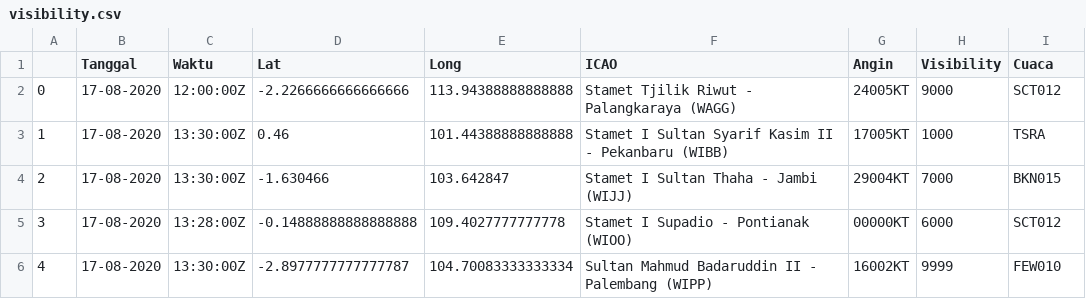
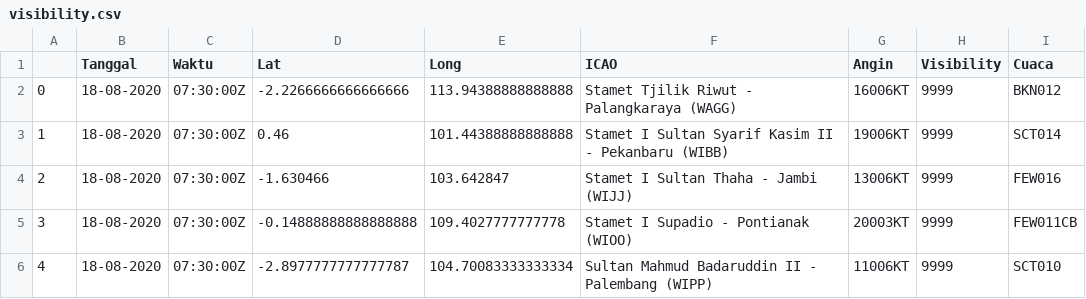
Before and after one commit to miko89/spartan_fdrs, a CSV file: data/visibility.csv, drawn as a sheet.

```diff
--- a/data/visibility.csv
+++ b/data/visibility.csv
@@ -1,6 +1,6 @@
 ,Tanggal,Waktu,Lat,Long,ICAO,Angin,Visibility,Cuaca
-0,17-08-2020,12:00:00Z	,-2.2266666666666666,113.94388888888888,Stamet Tjilik Riwut - Palangkaraya (WAGG),24005KT,9000,SCT012
-1,17-08-2020,13:30:00Z	,0.46,101.44388888888888,Stamet I Sultan Syarif Kasim II - Pekanbaru (WIBB),17005KT,1000,TSRA
-2,17-08-2020,13:30:00Z	,-1.630466,103.642847,Stamet I Sultan Thaha - Jambi (WIJJ),29004KT,7000,BKN015
-3,17-08-2020,13:28:00Z	,-0.14888888888888888,109.4027777777778,Stamet I Supadio - Pontianak (WIOO),00000KT,6000,SCT012
-4,17-08-2020,13:30:00Z	,-2.8977777777777787,104.70083333333334,Sultan Mahmud Badaruddin II - Palembang (WIPP),16002KT,9999,FEW010
+0,18-08-2020,07:30:00Z	,-2.2266666666666666,113.94388888888888,Stamet Tjilik Riwut - Palangkaraya (WAGG),16006KT,9999,BKN012
+1,18-08-2020,07:30:00Z	,0.46,101.44388888888888,Stamet I Sultan Syarif Kasim II - Pekanbaru (WIBB),19006KT,9999,SCT014
+2,18-08-2020,07:30:00Z	,-1.630466,103.642847,Stamet I Sultan Thaha - Jambi (WIJJ),13006KT,9999,FEW016
+3,18-08-2020,07:30:00Z	,-0.14888888888888888,109.4027777777778,Stamet I Supadio - Pontianak (WIOO),20003KT,9999,FEW011CB
+4,18-08-2020,07:30:00Z	,-2.8977777777777787,104.70083333333334,Sultan Mahmud Badaruddin II - Palembang (WIPP),11006KT,9999,SCT010
```
Also changed, not shown: data/visibility_wagg.csv, data/visibility_wibb.csv, 17 other files.
